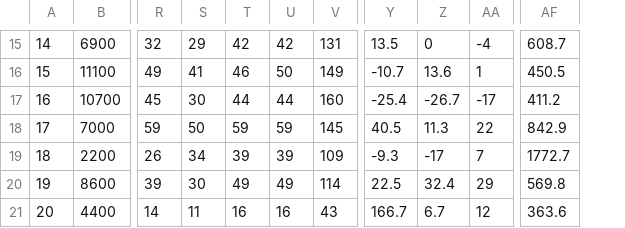
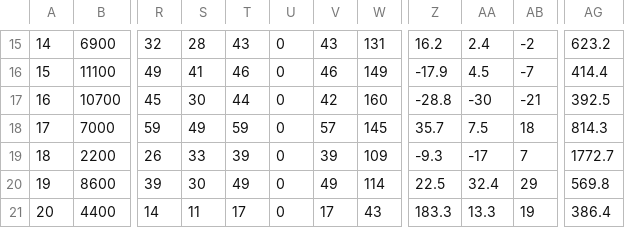
Before and after one commit to abcotvdata/safetytracker_fayetteville, a CSV file: data/output/districts/assaults_district.csv, drawn as a sheet; only a part is shown, gaps mark what is left out; addresses are those after the commit; the diff covers the shown part only; the diff names each change by its address in the sheet, - before the commit and + after, or states it on an @@ line.

```diff
--- a/data/output/districts/assaults_district.csv
+++ b/data/output/districts/assaults_district.csv
+column U, rows 15-21: all 0
-S15: 29
+S15: 28
-T15: 42
+T15: 43
-V15: 42
+V15: 43
-Z15: 13.5
+Z15: 16.2
-AA15: 0
+AA15: 2.4
-AB15: -4
+AB15: -2
-AG15: 608.7
+AG15: 623.2
-V16: 50
+V16: 46
-Z16: -10.7
+Z16: -17.9
-AA16: 13.6
+AA16: 4.5
-AB16: 1
+AB16: -7
-AG16: 450.5
+AG16: 414.4
-V17: 44
+V17: 42
-Z17: -25.4
+Z17: -28.8
-AA17: -26.7
+AA17: -30
-AB17: -17
+AB17: -21
-AG17: 411.2
+AG17: 392.5
-S18: 50
+S18: 49
-V18: 59
+V18: 57
-Z18: 40.5
+Z18: 35.7
-AA18: 11.3
+AA18: 7.5
-AB18: 22
+AB18: 18
-AG18: 842.9
+AG18: 814.3
-S19: 34
+S19: 33
-T21: 16
+T21: 17
-V21: 16
+V21: 17
-Z21: 166.7
+Z21: 183.3
-AA21: 6.7
+AA21: 13.3
-AB21: 12
+AB21: 19
-AG21: 363.6
+AG21: 386.4
```
Also changed, not shown: 50 edited cells elsewhere in this file, data/output/city/citywide_detailed.csv, data/output/districts/district_category.csv, 45 other files.
